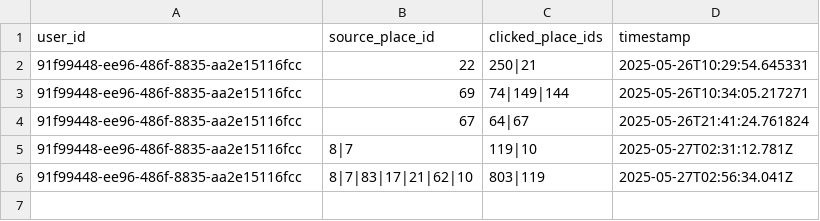
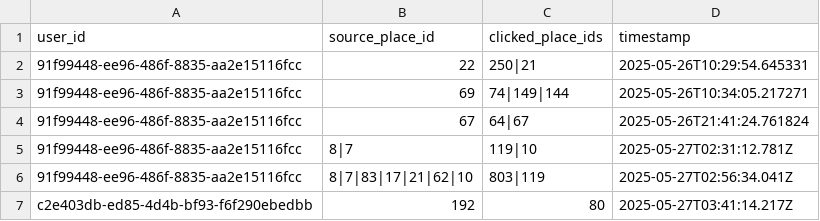
Before and after one commit to NPhuong1101/HTVTT_Recommendation, a CSV file: public/data/ground_truth.csv, drawn as a sheet; the diff names each change by its address in the sheet, - before the commit and + after, or states it on an @@ line.

```diff
--- a/public/data/ground_truth.csv
+++ b/public/data/ground_truth.csv
+row 7: c2e403db-ed85-4d4b-bf93-f6f290ebedbb | 192 | 80 | 2025-05-27T03:41:14.217Z
```
Also changed, not shown: public/data/recommendations.csv, public/data/users.csv, 2 other files.
